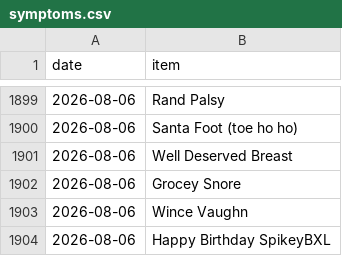
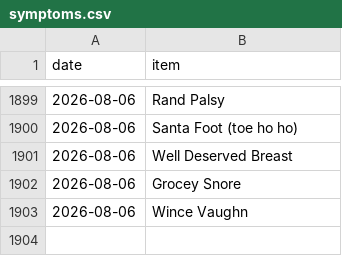
Before and after one commit to SpikeyBXL/thursdaywavelengths, a CSV file: data/symptoms.csv, drawn as a sheet; only a part is shown, gaps mark what is left out.

Commit message:
Remove duplicate entries from symptoms.csv

```diff
--- a/data/symptoms.csv
+++ b/data/symptoms.csv
@@ -1903,2 +1903 @@ date,item
 2026-08-06,Wince Vaughn
-2026-08-06,Happy Birthday SpikeyBXL
```
